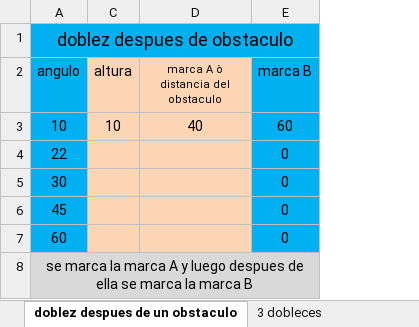
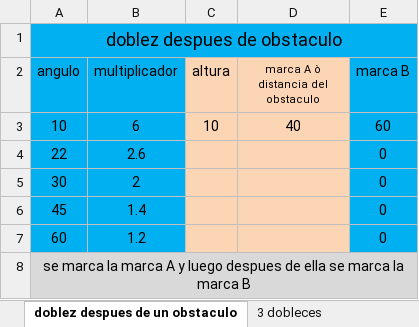
Before and after one commit to mauriciorivero/DevTraining-CalcPipe-App, an Excel workbook: doblado de tubo emt.xlsx, sheet doblez despues de un obstaculo, drawn as a sheet; values as stored, in another font and other column widths than the file's, no borders; the diff names each change by its address in the sheet, - before the commit and + after, or states it on an @@ line.

```diff
--- a/doblado de tubo emt.xlsx (sheet doblez despues de un obstaculo)
+++ b/doblado de tubo emt.xlsx (sheet doblez despues de un obstaculo)
@@ column B (multiplicador) unhidden, rows 3-7: 6 | 2.6 | 2 | 1.4 | 1.2 @@
```
Also changed, not shown: 9 other files.
